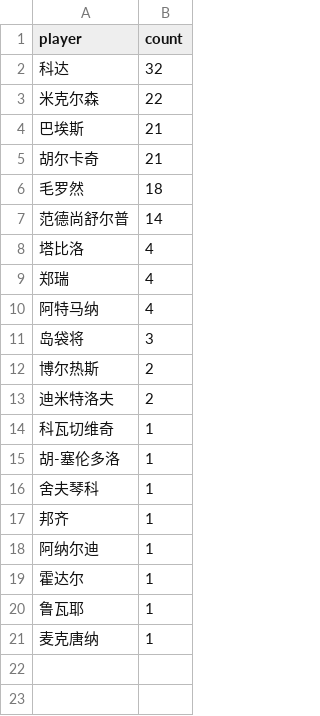
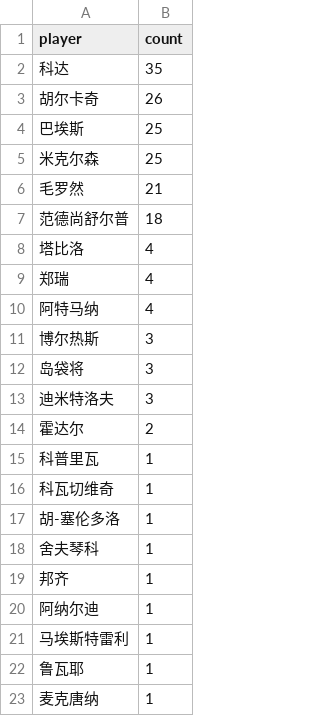
Before and after one commit to zhoushuaige7/tennispredict-report, a CSV file: docs/data/ms_player_count_0305_alt.csv, drawn as a sheet.

```diff
--- a/docs/data/ms_player_count_0305_alt.csv
+++ b/docs/data/ms_player_count_0305_alt.csv
@@ -1,8 +1,8 @@
 player,count
-科达,32
-米克尔森,22
-巴埃斯,21
-胡尔卡奇,21
-毛罗然,18
-范德尚舒尔普,14
+科达,35
+胡尔卡奇,26
+巴埃斯,25
+米克尔森,25
+毛罗然,21
+范德尚舒尔普,18
 塔比洛,4
@@ -10,5 +10,7 @@
 阿特马纳,4
+博尔热斯,3
 岛袋将,3
-博尔热斯,2
-迪米特洛夫,2
+迪米特洛夫,3
+霍达尔,2
+科普里瓦,1
 科瓦切维奇,1
@@ -18,3 +20,3 @@
 阿纳尔迪,1
-霍达尔,1
+马埃斯特雷利,1
 鲁瓦耶,1
```
Also changed, not shown: docs/data/ms_player_count_0305_main.csv, docs/data/player_count_0305_alt.csv, 3 other files.
